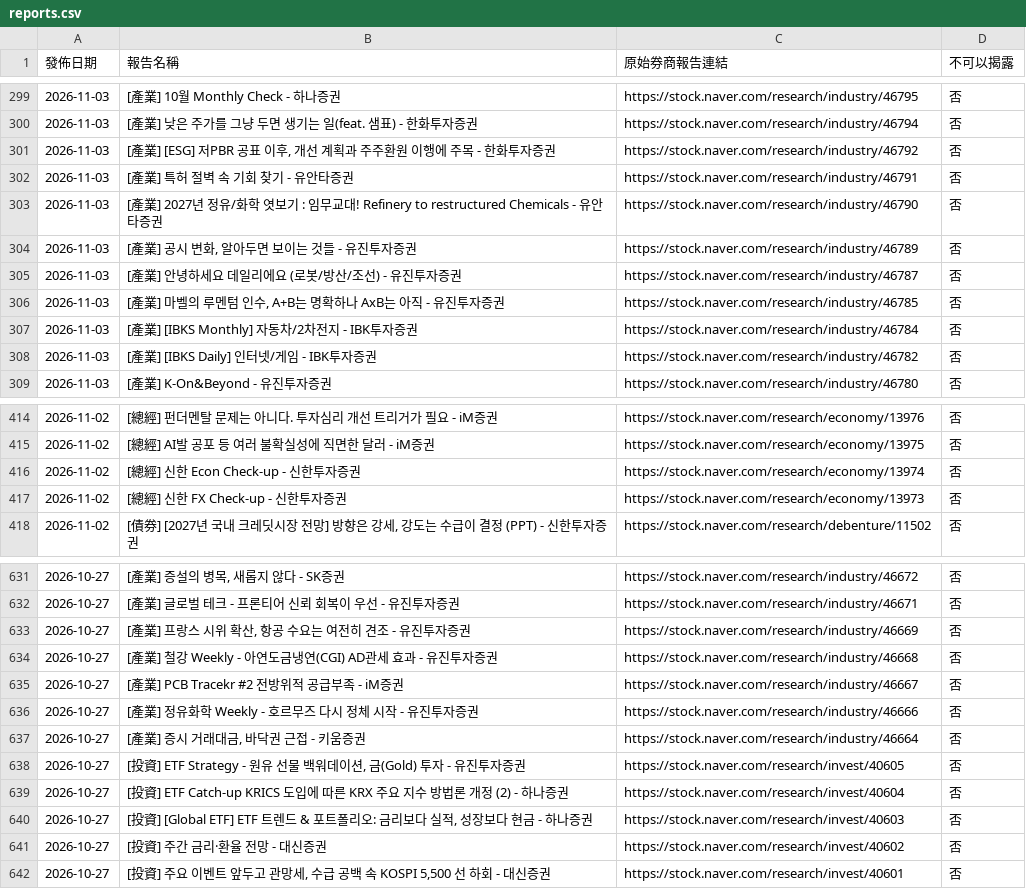
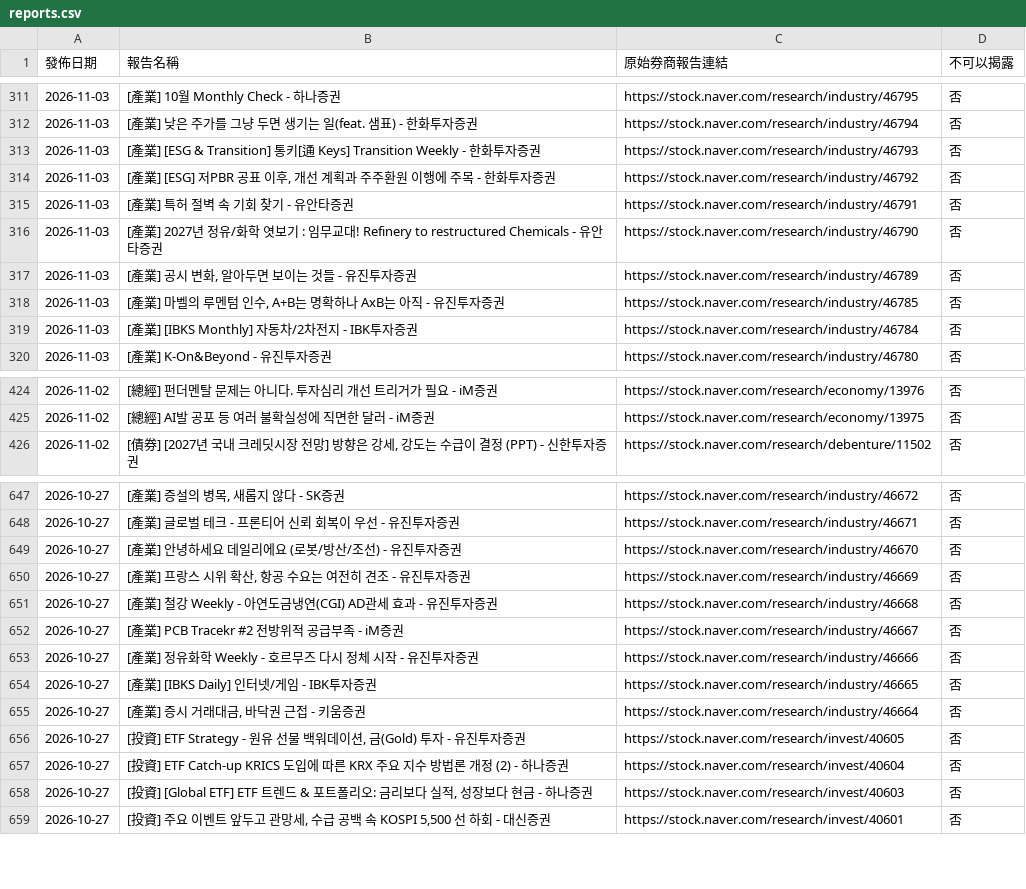
Before and after one commit to dylanlu0604-dot/financial-report-hub-naver, a CSV file: data/reports.csv, drawn as a sheet; only a part is shown, gaps mark what is left out; the diff covers the shown part only.

```diff
--- a/data/reports.csv
+++ b/data/reports.csv
@@ -300,2 +312,3 @@
 2026-11-03,[產業] 낮은 주가를 그냥 두면 생기는 일(feat. 샘표) - 한화투자증권,https://stock.naver.com/research/industry/46794,否
+2026-11-03,[產業] [ESG & Transition] 통키[通 Keys] Transition Weekly - 한화투자증권,https://stock.naver.com/research/industry/46793,否
 2026-11-03,"[產業] [ESG] 저PBR 공표 이후, 개선 계획과 주주환원 이행에 주목 - 한화투자증권",https://stock.naver.com/research/industry/46792,否
@@ -304,6 +317,4 @@
 2026-11-03,"[產業] 공시 변화, 알아두면 보이는 것들 - 유진투자증권",https://stock.naver.com/research/industry/46789,否
-2026-11-03,[產業] 안녕하세요 데일리에요 (로봇/방산/조선) - 유진투자증권,https://stock.naver.com/research/industry/46787,否
 2026-11-03,"[產業] 마벨의 루멘텀 인수, A+B는 명확하나 AxB는 아직 - 유진투자증권",https://stock.naver.com/research/industry/46785,否
 2026-11-03,[產業] [IBKS Monthly] 자동차/2차전지 - IBK투자증권,https://stock.naver.com/research/industry/46784,否
-2026-11-03,[產業] [IBKS Daily] 인터넷/게임 - IBK투자증권,https://stock.naver.com/research/industry/46782,否
 2026-11-03,[產業] K-On&Beyond - 유진투자증권,https://stock.naver.com/research/industry/46780,否
@@ -415,4 +425,2 @@
 2026-11-02,[總經] AI발 공포 등 여러 불확실성에 직면한 달러 - iM증권,https://stock.naver.com/research/economy/13975,否
-2026-11-02,[總經] 신한 Econ Check-up - 신한투자증권,https://stock.naver.com/research/economy/13974,否
-2026-11-02,[總經] 신한 FX Check-up - 신한투자증권,https://stock.naver.com/research/economy/13973,否
 2026-11-02,"[債券] [2027년 국내 크레딧시장 전망] 방향은 강세, 강도는 수급이 결정 (PPT) - 신한투자증권",https://stock.naver.com/research/debenture/11502,否
@@ -632,2 +648,3 @@
 2026-10-27,[產業] 글로벌 테크 - 프론티어 신뢰 회복이 우선 - 유진투자증권,https://stock.naver.com/research/industry/46671,否
+2026-10-27,[產業] 안녕하세요 데일리에요 (로봇/방산/조선) - 유진투자증권,https://stock.naver.com/research/industry/46670,否
 2026-10-27,"[產業] 프랑스 시위 확산, 항공 수요는 여전히 견조 - 유진투자증권",https://stock.naver.com/research/industry/46669,否
@@ -636,2 +653,3 @@
 2026-10-27,[產業] 정유화학 Weekly - 호르무즈 다시 정체 시작 - 유진투자증권,https://stock.naver.com/research/industry/46666,否
+2026-10-27,[產業] [IBKS Daily] 인터넷/게임 - IBK투자증권,https://stock.naver.com/research/industry/46665,否
 2026-10-27,"[產業] 증시 거래대금, 바닥권 근접 - 키움증권",https://stock.naver.com/research/industry/46664,否
@@ -640,3 +658,2 @@
 2026-10-27,"[投資] [Global ETF] ETF 트렌드 & 포트폴리오: 금리보다 실적, 성장보다 현금 - 하나증권",https://stock.naver.com/research/invest/40603,否
-2026-10-27,[投資] 주간 금리·환율 전망 - 대신증권,https://stock.naver.com/research/invest/40602,否
 2026-10-27,"[投資] 주요 이벤트 앞두고 관망세, 수급 공백 속 KOSPI 5,500 선 하회 - 대신증권",https://stock.naver.com/research/invest/40601,否
```
Also changed, not shown: 29 added rows, 10 removed rows and 6 edited cells elsewhere in this file, 44 other files.
